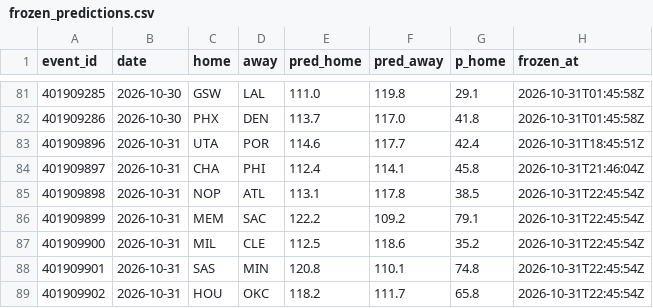
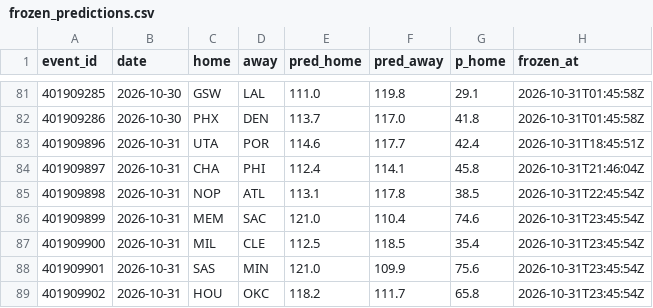
Before and after one commit to harisbyhaqi/hoopcast, a CSV file: data/frozen_predictions.csv, drawn as a sheet; only a part is shown, gaps mark what is left out.

```diff
--- a/data/frozen_predictions.csv
+++ b/data/frozen_predictions.csv
@@ -85,5 +85,5 @@ event_id,date,home,away,pred_home,pred_away,p_home,frozen_at
 401909898,2026-10-31,NOP,ATL,113.1,117.8,38.5,2026-10-31T22:45:54Z
-401909899,2026-10-31,MEM,SAC,122.2,109.2,79.1,2026-10-31T22:45:54Z
-401909900,2026-10-31,MIL,CLE,112.5,118.6,35.2,2026-10-31T22:45:54Z
-401909901,2026-10-31,SAS,MIN,120.8,110.1,74.8,2026-10-31T22:45:54Z
-401909902,2026-10-31,HOU,OKC,118.2,111.7,65.8,2026-10-31T22:45:54Z
+401909899,2026-10-31,MEM,SAC,121.0,110.4,74.6,2026-10-31T23:45:54Z
+401909900,2026-10-31,MIL,CLE,112.5,118.5,35.4,2026-10-31T23:45:54Z
+401909901,2026-10-31,SAS,MIN,121.0,109.9,75.6,2026-10-31T23:45:54Z
+401909902,2026-10-31,HOU,OKC,118.2,111.7,65.8,2026-10-31T23:45:54Z
```
Also changed, not shown: data/schedule.csv, 6 other files.
